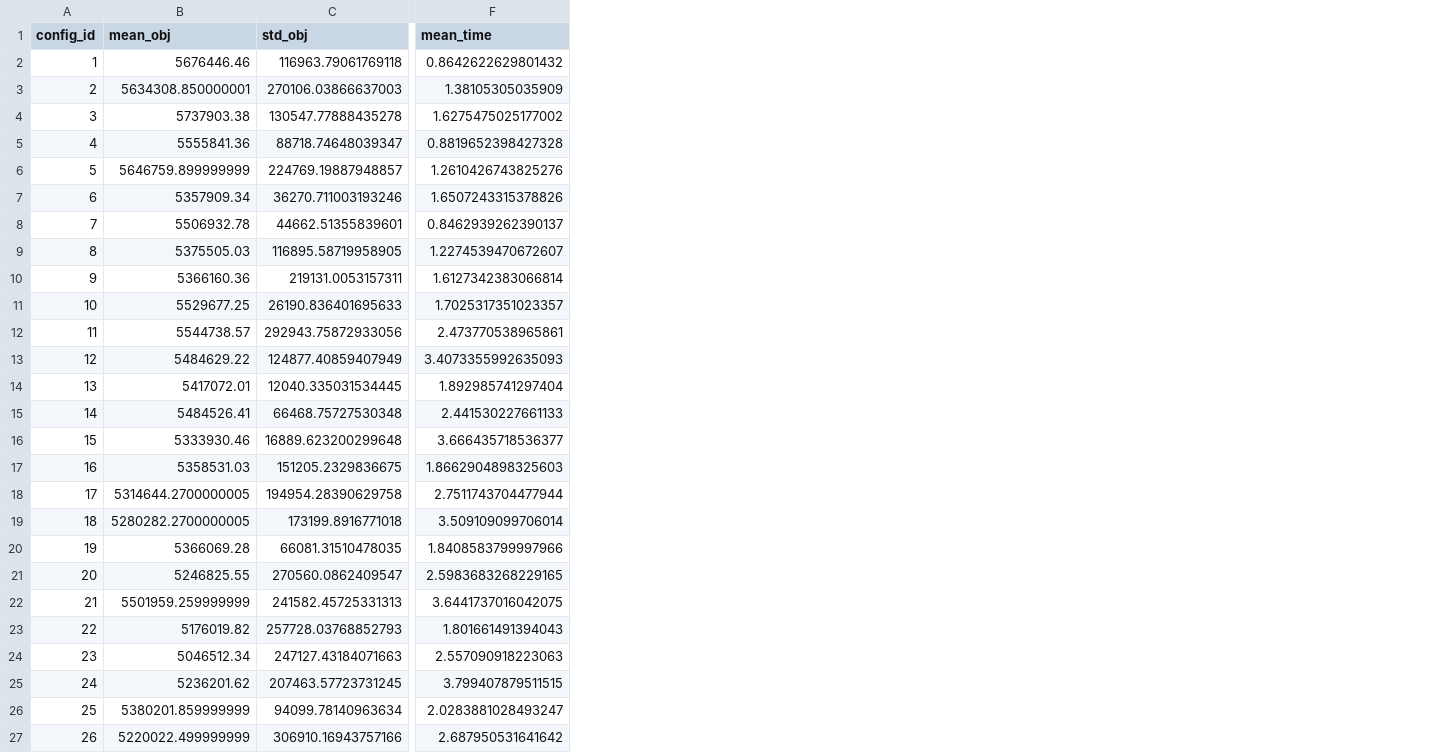
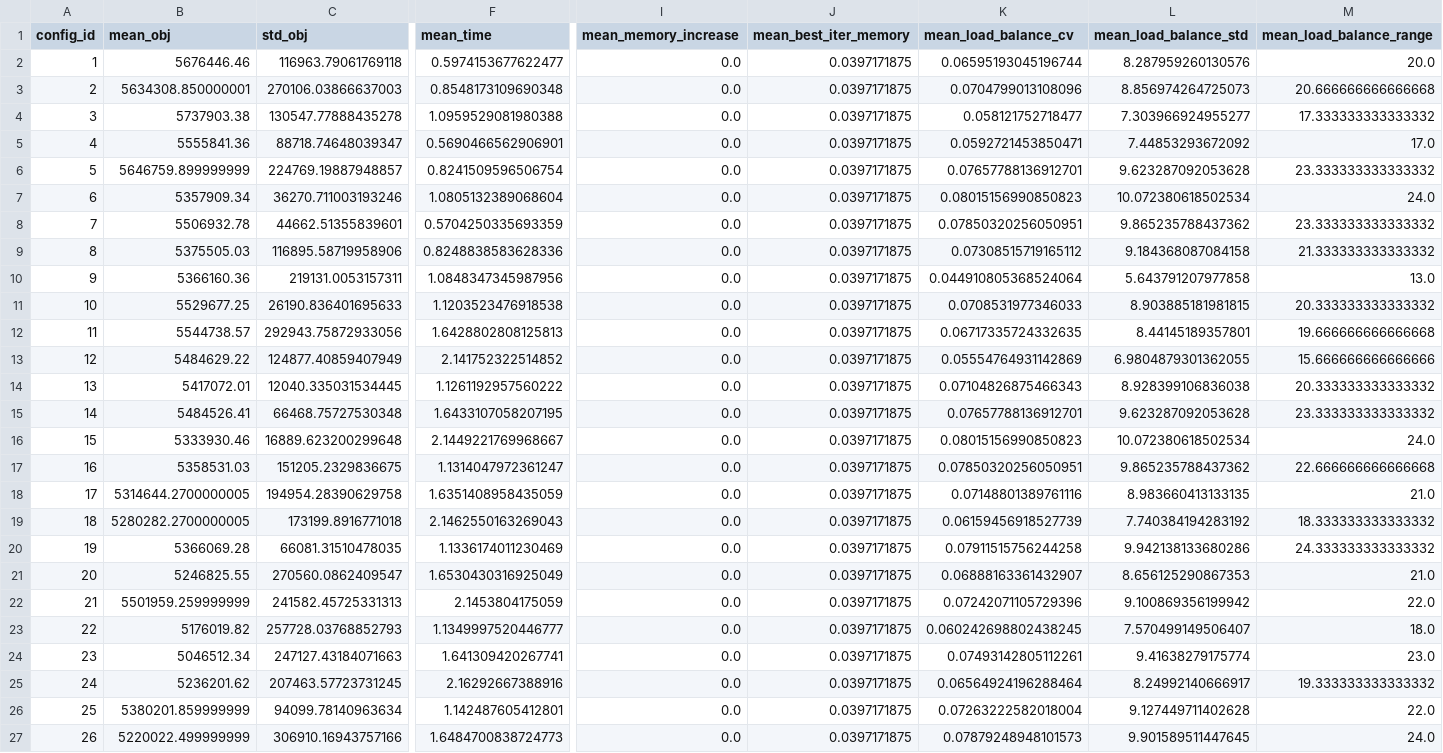
Before and after one commit to nrincon2302/ISIS3302-ProyectoMOS, a CSV file: calibracion_estadisticas_Base.csv, drawn as a sheet; only a part is shown, gaps mark what is left out; the diff covers the shown part only; the diff names each change by its address in the sheet, - before the commit and + after, or states it on an @@ line.

```diff
--- a/calibracion_estadisticas_Base.csv
+++ b/calibracion_estadisticas_Base.csv
+column I (mean_memory_increase), rows 2-27: all 0.0
+column J (mean_best_iter_memory), rows 2-27: all 0.0397171875
+column K (mean_load_balance_cv), rows 2-27: 0.06595193045196744 | 0.0704799013108096 | 0.058121752718477 | 0.0592721453850471 | 0.07657788136912701 | 0.08015156990850823 | 0.07850320256050951 | 0.07308515719165112 | 0.044910805368524064 | 0.0708531977346033 | 0.06717335724332635 | 0.05554764931142869 | 0.07104826875466343 | 0.07657788136912701 | 0.08015156990850823 | 0.07850320256050951 | 0.07148801389761116 | 0.06159456918527739 | 0.07911515756244258 | 0.06888163361432907 | 0.07242071105729396 | 0.060242698802438245 | 0.07493142805112261 | 0.06564924196288464 | 0.07263222582018004 | 0.07879248948101573
+column L (mean_load_balance_std), rows 2-27: 8.287959260130576 | 8.856974264725073 | 7.303966924955277 | 7.44853293672092 | 9.623287092053628 | 10.072380618502534 | 9.865235788437362 | 9.184368087084158 | 5.643791207977858 | 8.903885181981815 | 8.44145189357801 | 6.9804879301362055 | 8.928399106836038 | 9.623287092053628 | 10.072380618502534 | 9.865235788437362 | 8.983660413133135 | 7.740384194283192 | 9.942138133680286 | 8.656125290867353 | 9.100869356199942 | 7.570499149506407 | 9.41638279175774 | 8.24992140666917 | 9.127449711402628 | 9.901589511447645
+column M (mean_load_balance_range), rows 2-27: 20.0 | 20.666666666666668 | 17.333333333333332 | 17.0 | 23.333333333333332 | 24.0 | 23.333333333333332 | 21.333333333333332 | 13.0 | 20.333333333333332 | 19.666666666666668 | 15.666666666666666 | 20.333333333333332 | 23.333333333333332 | 24.0 | 22.666666666666668 | 21.0 | 18.333333333333332 | 24.333333333333332 | 21.0 | 22.0 | 18.0 | 23.0 | 19.333333333333332 | 22.0 | 24.0
-F2 (mean_time): 0.8642622629801432
+F2 (mean_time): 0.5974153677622477
-F3 (mean_time): 1.38105305035909
+F3 (mean_time): 0.8548173109690348
-F4 (mean_time): 1.6275475025177002
+F4 (mean_time): 1.0959529081980388
-F5 (mean_time): 0.8819652398427328
+F5 (mean_time): 0.5690466562906901
-F6 (mean_time): 1.2610426743825276
+F6 (mean_time): 0.8241509596506754
-F7 (mean_time): 1.6507243315378826
+F7 (mean_time): 1.0805132389068604
-F8 (mean_time): 0.8462939262390137
+F8 (mean_time): 0.5704250335693359
-C9 (std_obj): 116895.58719958905
+C9 (std_obj): 116895.58719958906
-F9 (mean_time): 1.2274539470672607
+F9 (mean_time): 0.8248838583628336
-F10 (mean_time): 1.6127342383066814
+F10 (mean_time): 1.0848347345987956
-F11 (mean_time): 1.7025317351023357
+F11 (mean_time): 1.1203523476918538
-F12 (mean_time): 2.473770538965861
+F12 (mean_time): 1.6428802808125813
-F13 (mean_time): 3.4073355992635093
+F13 (mean_time): 2.141752322514852
-F14 (mean_time): 1.892985741297404
+F14 (mean_time): 1.1261192957560222
-F15 (mean_time): 2.441530227661133
+F15 (mean_time): 1.6433107058207195
-F16 (mean_time): 3.666435718536377
+F16 (mean_time): 2.1449221769968667
-F17 (mean_time): 1.8662904898325603
+F17 (mean_time): 1.1314047972361247
-F18 (mean_time): 2.7511743704477944
+F18 (mean_time): 1.6351408958435059
-F19 (mean_time): 3.509109099706014
+F19 (mean_time): 2.1462550163269043
-F20 (mean_time): 1.8408583799997966
+F20 (mean_time): 1.1336174011230469
-F21 (mean_time): 2.5983683268229165
+F21 (mean_time): 1.6530430316925049
-F22 (mean_time): 3.6441737016042075
+F22 (mean_time): 2.1453804175059
-F23 (mean_time): 1.801661491394043
+F23 (mean_time): 1.1349997520446777
-F24 (mean_time): 2.557090918223063
+F24 (mean_time): 1.641309420267741
-F25 (mean_time): 3.799407879511515
+F25 (mean_time): 2.16292667388916
-F26 (mean_time): 2.0283881028493247
+F26 (mean_time): 1.142487605412801
-F27 (mean_time): 2.687950531641642
+F27 (mean_time): 1.6484700838724773
```
Also changed, not shown: 29 edited cells elsewhere in this file, best_solution_case_2_formatted.csv, best_solution_case_Base_formatted.csv, 9 other files.
